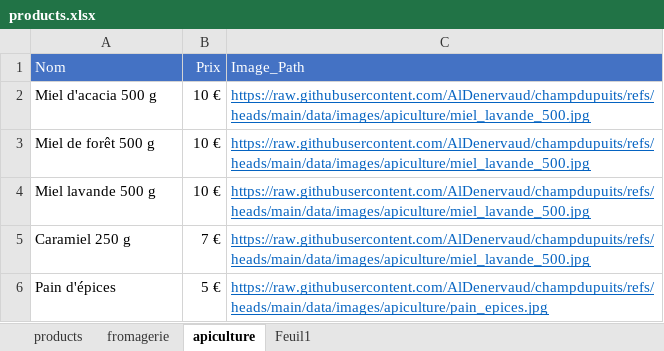
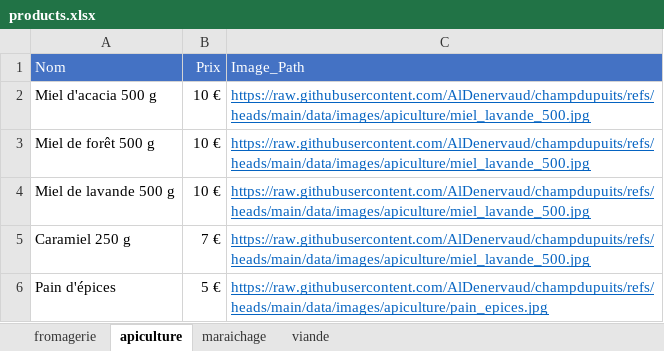
Before and after one commit to AlDenervaud/champdupuits, an Excel workbook: products.xlsx, sheet apiculture, drawn as a sheet; values as stored, in another font and other column widths than the file's, no borders; the diff names each change by its address in the sheet, - before the commit and + after, or states it on an @@ line.

```diff
--- a/products.xlsx (sheet apiculture)
+++ b/products.xlsx (sheet apiculture)
-sheet tab: products
-sheet tab: Feuil1
+sheet tab: maraichage
+sheet tab: viande
-A4 (Nom): Miel lavande 500 g
+A4 (Nom): Miel de lavande 500 g
```
Also changed, not shown: sheet fromagerie.
